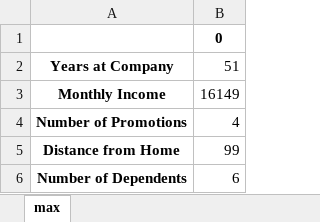
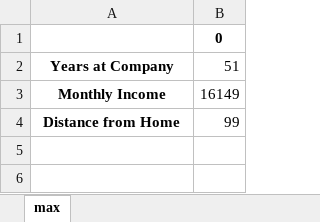
Before and after one commit to KfirTayar/Employee_Attrition_Analysis, an Excel workbook: data/data_protocol/Employee_Attrition_Max.xlsx, sheet max, drawn as a sheet; values as stored, in another font and other column widths than the file's, no borders; the diff names each change by its address in the sheet, - before the commit and + after, or states it on an @@ line.

Commit message:
update EDA file, Create data cleansing file

```diff
--- a/data/data_protocol/Employee_Attrition_Max.xlsx (sheet max)
+++ b/data/data_protocol/Employee_Attrition_Max.xlsx (sheet max)
-row 4: Number of Promotions | 4
-row 6: Number of Dependents | 6
```
Also changed, not shown: data/data_protocol/Employee_Attrition_Min.xlsx, data/data_protocol/Employee_Attrition_Missing_Values.xlsx, 17 other files.
